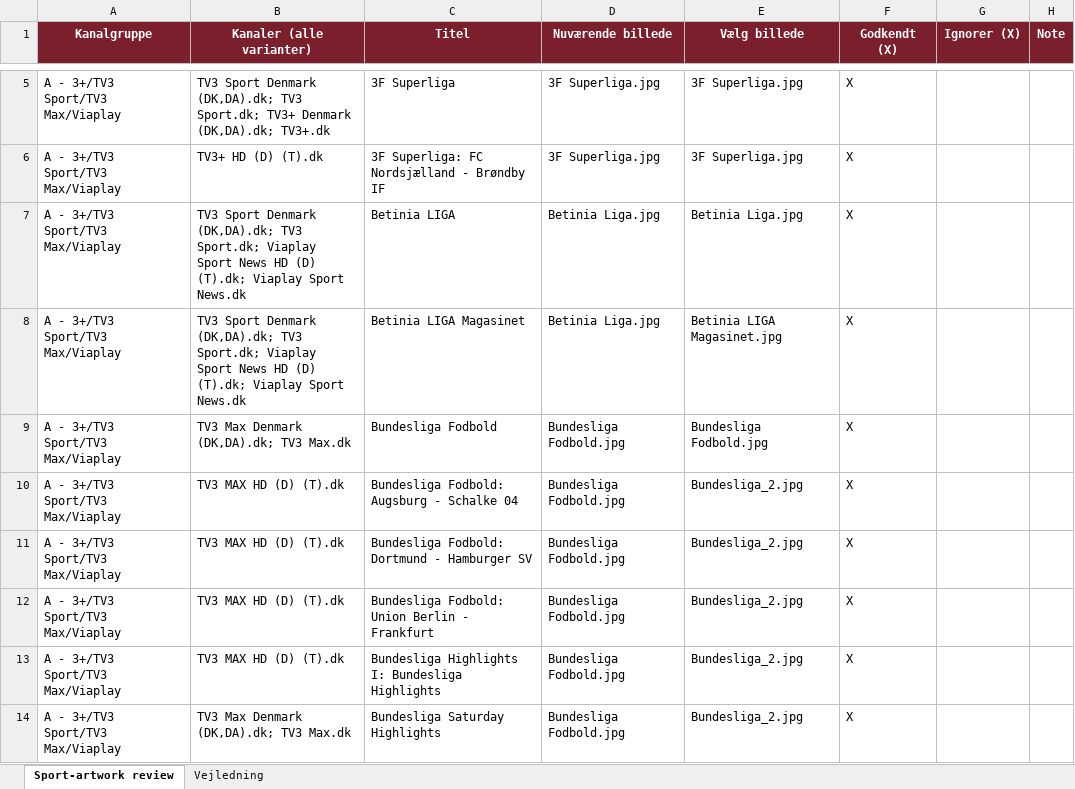
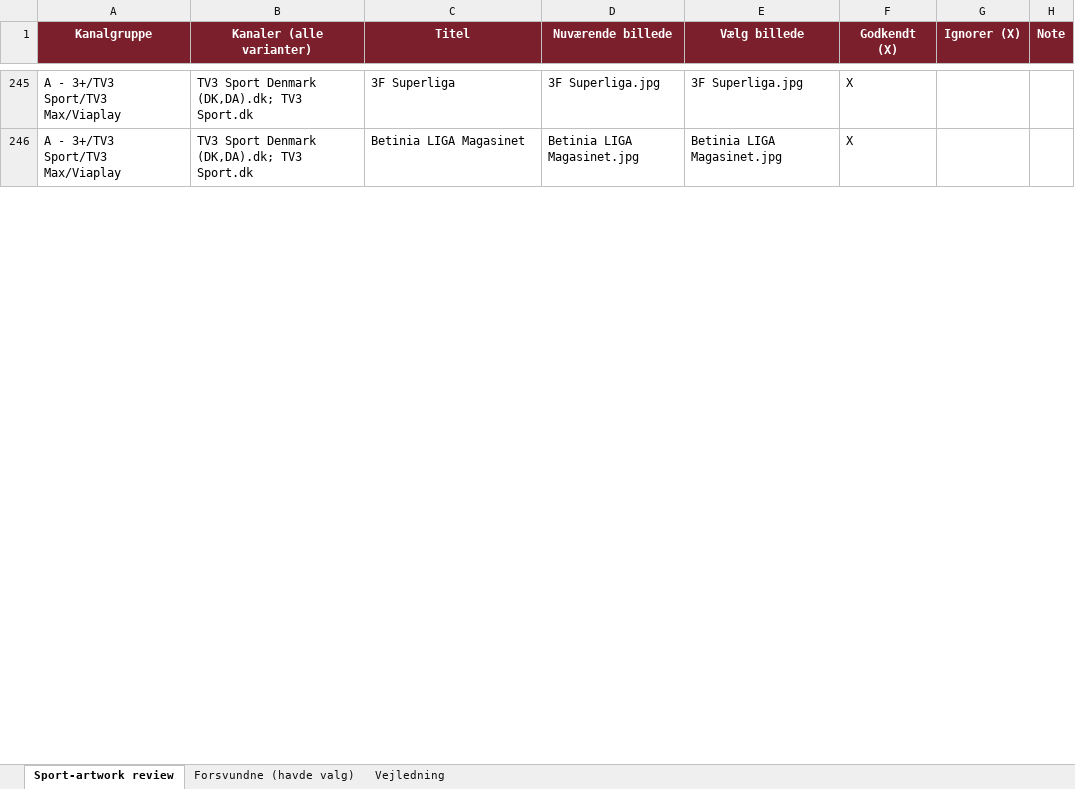
Before and after one commit to flanaganz/epgoal, an Excel workbook: data/sport_artwork_review.BACKUP.xlsx, sheet Sport-artwork review, drawn as a sheet; only a part is shown, gaps mark what is left out; values as stored, in another font and other column widths than the file's, no borders; removed rows and columns are numbered as before the commit, all else as after; the diff covers the shown part only; the diff names each change by its address in the sheet, - before the commit and + after, or states it on an @@ line.

Commit message:
Auto-sync EPG (sport-billeder) 2026-09-01 06:49:45

```diff
--- a/data/sport_artwork_review.BACKUP.xlsx (sheet Sport-artwork review)
+++ b/data/sport_artwork_review.BACKUP.xlsx (sheet Sport-artwork review)
+sheet tab: Forsvundne (havde valg)
-B245 (Kanaler (alle varianter)): …(DK,DA).dk; TV3 Sport.dk; TV3+ Denmark (DK,DA).dk; TV3+.dk
+B245 (Kanaler (alle varianter)): …(DK,DA).dk; TV3 Sport.dk
-row 6: A - 3+/TV3 Sport/TV3 Max/Viaplay | TV3+ HD (D) (T).dk | 3F Superliga: FC Nordsjælland - Brøndby IF | 3F Superliga.jpg | 3F Superliga.jpg | X
-row 7: A - 3+/TV3 Sport/TV3 Max/Viaplay | TV3 Sport Denmark (DK,DA).dk; TV3 Sport.dk; Viaplay Sport News HD (D) (T).dk; Viaplay Sport News.dk | Betinia LIGA | Betinia Liga.jpg | Betinia Liga.jpg | X
-B246 (Kanaler (alle varianter)): …(DK,DA).dk; TV3 Sport.dk; Viaplay Sport News HD (D) (T).dk; Viaplay Sport News.dk
+B246 (Kanaler (alle varianter)): …(DK,DA).dk; TV3 Sport.dk
-D246 (Nuværende billede): Betinia Liga.jpg
+D246 (Nuværende billede): Betinia LIGA Magasinet.jpg
-row 9: A - 3+/TV3 Sport/TV3 Max/Viaplay | TV3 Max Denmark (DK,DA).dk; TV3 Max.dk | Bundesliga Fodbold | Bundesliga Fodbold.jpg | Bundesliga Fodbold.jpg | X
-row 10: A - 3+/TV3 Sport/TV3 Max/Viaplay | TV3 MAX HD (D) (T).dk | Bundesliga Fodbold: Augsburg - Schalke 04 | Bundesliga Fodbold.jpg | Bundesliga_2.jpg | X
-row 11: A - 3+/TV3 Sport/TV3 Max/Viaplay | TV3 MAX HD (D) (T).dk | Bundesliga Fodbold: Dortmund - Hamburger SV | Bundesliga Fodbold.jpg | Bundesliga_2.jpg | X
-row 12: A - 3+/TV3 Sport/TV3 Max/Viaplay | TV3 MAX HD (D) (T).dk | Bundesliga Fodbold: Union Berlin - Frankfurt | Bundesliga Fodbold.jpg | Bundesliga_2.jpg | X
-row 13: A - 3+/TV3 Sport/TV3 Max/Viaplay | TV3 MAX HD (D) (T).dk | Bundesliga Highlights I: Bundesliga Highlights | Bundesliga Fodbold.jpg | Bundesliga_2.jpg | X
-row 14: A - 3+/TV3 Sport/TV3 Max/Viaplay | TV3 Max Denmark (DK,DA).dk; TV3 Max.dk | Bundesliga Saturday Highlights | Bundesliga Fodbold.jpg | Bundesliga_2.jpg | X
```
Also changed, not shown: 259 added rows, 37 removed rows and 17 edited cells elsewhere in this sheet, data/danish_artwork_review.xlsx, data/sport_artwork_review.xlsx, 19 other files.
